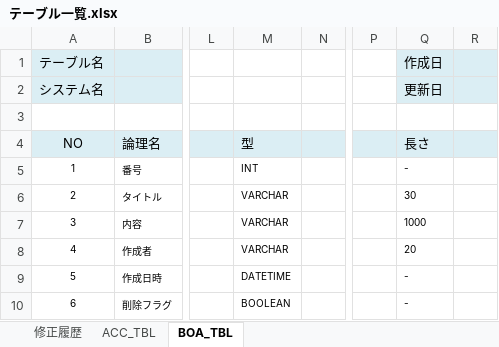
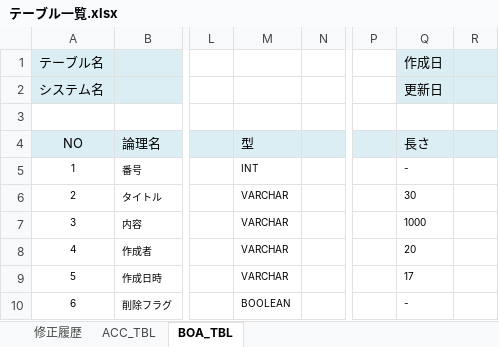
Before and after one commit to Inung4065/ISS_mini_project, an Excel workbook: report/テーブル一覧.xlsx, sheet BOA_TBL, drawn as a sheet; only a part is shown, gaps mark what is left out; values as stored, in another font and other column widths than the file's, no borders; the diff names each change by its address in the sheet, - before the commit and + after, or states it on an @@ line.

```diff
--- a/report/テーブル一覧.xlsx (sheet BOA_TBL)
+++ b/report/テーブル一覧.xlsx (sheet BOA_TBL)
-M9: DATETIME
+M9: VARCHAR
-Q9: -
+Q9: 17
```
Also changed, not shown: sheet 修正履歴, 10 other files.
